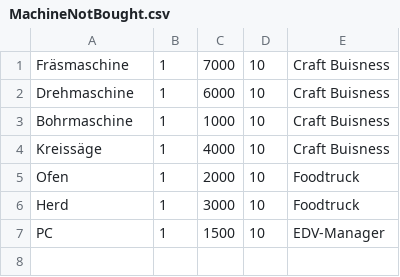
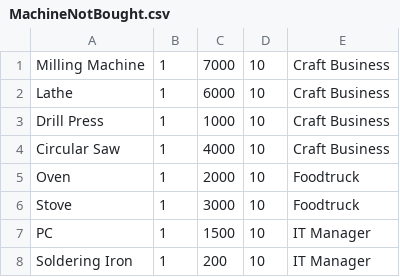
Before and after one commit to Pikmon-Nightvee/CompanyGame, a CSV file: StockmarketCompanyGame/DataCSV/EquipmentData/MachineNotBought.csv, drawn as a sheet.

```diff
--- a/StockmarketCompanyGame/DataCSV/EquipmentData/MachineNotBought.csv
+++ b/StockmarketCompanyGame/DataCSV/EquipmentData/MachineNotBought.csv
@@ -1,7 +1,8 @@
-Fräsmaschine,1,7000,10,Craft Buisness
-Drehmaschine,1,6000,10,Craft Buisness
-Bohrmaschine,1,1000,10,Craft Buisness
-Kreissäge,1,4000,10,Craft Buisness
-Ofen,1,2000,10,Foodtruck
-Herd,1,3000,10,Foodtruck
-PC,1,1500,10,EDV-Manager
+Milling Machine,1,7000,10,Craft Business
+Lathe,1,6000,10,Craft Business
+Drill Press,1,1000,10,Craft Business
+Circular Saw,1,4000,10,Craft Business
+Oven,1,2000,10,Foodtruck
+Stove,1,3000,10,Foodtruck
+PC,1,1500,10,IT Manager
+Soldering Iron,1,200,10,IT Manager
```
Also changed, not shown: StockmarketCompanyGame/DataCSV/EquipmentData/MachinesData.csv, StockmarketCompanyGame/DataCSV/ProductsData/Produceable.csv, 12 other files.
